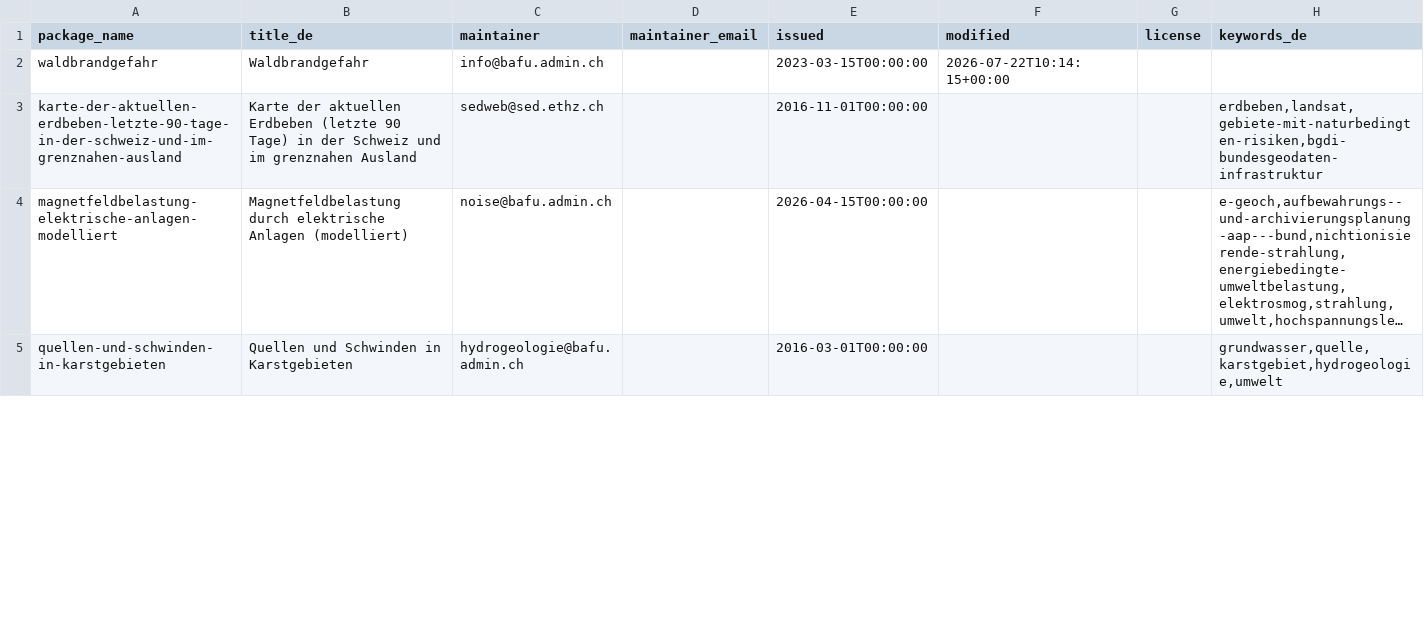
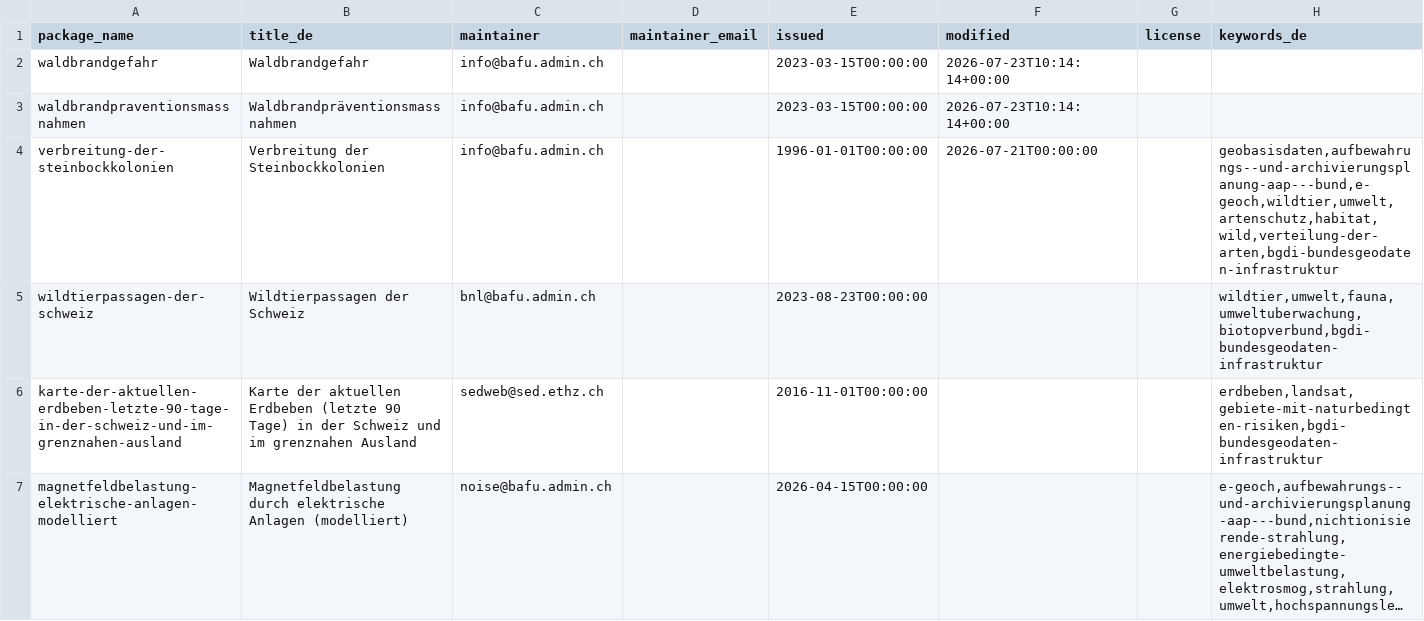
Before and after one commit to nrohrbach/OpenDataMonitoringBafu, a CSV file: ogd_packages.csv, drawn as a sheet; only a part is shown; the shorter side is filled out with more unchanged rows; long unchanged cells end in …; the diff covers the shown part only.

```diff
--- a/ogd_packages.csv
+++ b/ogd_packages.csv
@@ -1,3 +1,6 @@
 package_name,title_de,maintainer,maintainer_email,issued,modified,license,keywords_de
-waldbrandgefahr,Waldbrandgefahr,info@bafu.admin.ch,,2023-03-15T00:00:00,2026-07-22T10:14:15+00:00,,
+waldbrandgefahr,Waldbrandgefahr,info@bafu.admin.ch,,2023-03-15T00:00:00,2026-07-23T10:14:14+00:00,,
+waldbrandpraventionsmassnahmen,Waldbrandpräventionsmassnahmen,info@bafu.admin.ch,,2023-03-15T00:00:00,2026-07-23T10:14:14+00:00,,
+verbreitung-der-steinbockkolonien,Verbreitung der Steinbockkolonien,info@bafu.admin.ch,,1996-01-01T00:00:00,2026-07-21T00:00:00,,"geobasisdaten,aufbewahrungs--und-archivierungsplanung-aap---bund,e-geoch,wildtier,umwelt,artenschutz,habitat,wild,verteilung-der-arten,bgdi-bundesgeodaten-infrastruktur"
+wildtierpassagen-der-schweiz,Wildtierpassagen der Schweiz,bnl@bafu.admin.ch,,2023-08-23T00:00:00,,,"wildtier,umwelt,fauna,umweltuberwachung,biotopverbund,bgdi-bundesgeodaten-infrastruktur"
 karte-der-aktuellen-erdbeben-letzte-90-tage-in-der-schweiz-und-im-grenznahen-ausland,Karte der aktuellen Erdbeben (letzte 90 Tage) in der Schweiz und im grenznahen Ausland,sedweb@sed.ethz.ch,,2016-11-01T00:00:00,,,"erdbeben,landsat,gebiete-mit-naturbedingten-risiken,bgdi-bundesgeodaten-infrastruktur"
```
Also changed, not shown: 2 removed rows elsewhere in this file, ogd_resources.csv.
